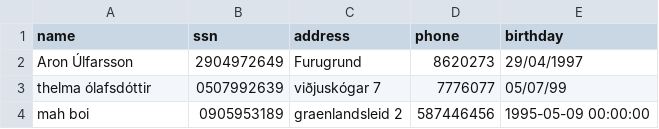
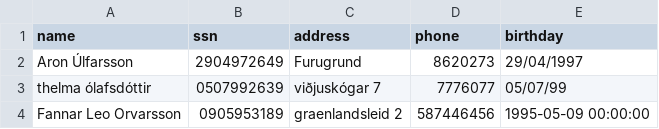
Before and after one commit to AronU/Car-Rental-Service, a CSV file: Car_Rental/data/customers.csv, drawn as a sheet.

```diff
--- a/Car_Rental/data/customers.csv
+++ b/Car_Rental/data/customers.csv
@@ -3,2 +3,2 @@ Aron Úlfarsson,2904972649,Furugrund,8620273,29/04/1997
 thelma ólafsdóttir,0507992639,viðjuskógar 7,7776077,05/07/99
-mah boi,0905953189,graenlandsleid 2,587446456,1995-05-09 00:00:00
+Fannar Leo Orvarsson,0905953189,graenlandsleid 2,587446456,1995-05-09 00:00:00
```
Also changed, not shown: 5 other files.
